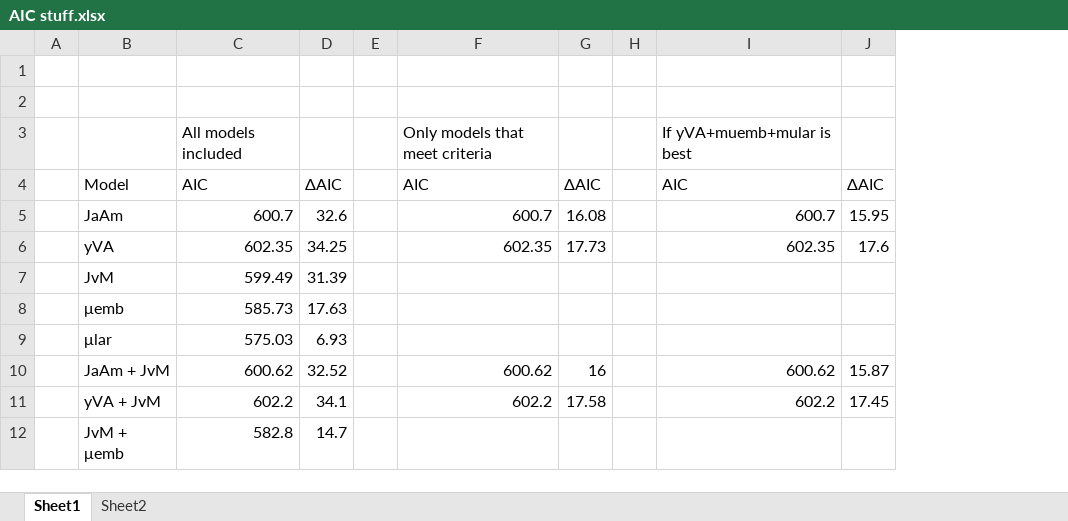
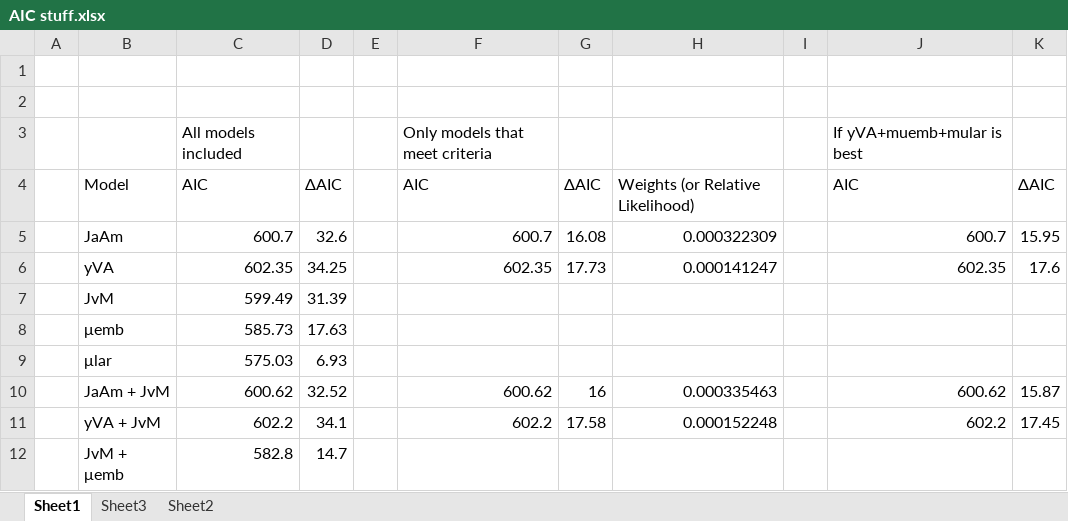
Before and after one commit to tschwemmer/MenidiaOA, an Excel workbook: DEBkiss results/AIC stuff.xlsx, sheet Sheet1, drawn as a sheet; only a part is shown; values as stored, in another font and other column widths than the file's, no borders; the diff names each change by its address in the sheet, - before the commit and + after, or states it on an @@ line.

```diff
--- a/DEBkiss results/AIC stuff.xlsx (sheet Sheet1)
+++ b/DEBkiss results/AIC stuff.xlsx (sheet Sheet1)
+sheet tab: Sheet3
+column H, rows 4-11: Weights (or Relative Likelihood) | 0.000322309 | 0.000141247 |  |  |  | 0.000335463 | 0.000152248
```
Also changed, not shown: formulas that keep their value, 2 other files.
